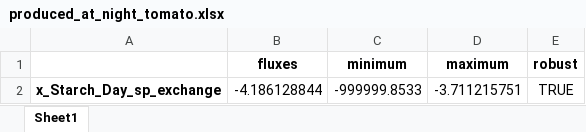
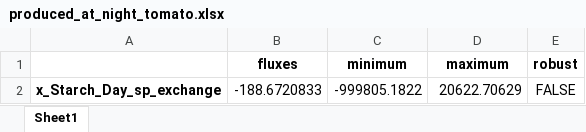
Before and after one commit to LucianaMartins26/DielModels, an Excel workbook: Validation/produced_at_night_tomato.xlsx, sheet Sheet1, drawn as a sheet; values as stored, in another font and other column widths than the file's, no borders; removed rows and columns are numbered as before the commit, all else as after; the diff names each change by its address in the sheet, - before the commit and + after, or states it on an @@ line.

```diff
--- a/Validation/produced_at_night_tomato.xlsx (sheet Sheet1)
+++ b/Validation/produced_at_night_tomato.xlsx (sheet Sheet1)
-row 2: x_Starch_Day_sp_exchange | -4.186128844 | -999999.8533 | -3.711215751 | TRUE
+row 2: x_Starch_Day_sp_exchange | -188.6720833 | -999805.1822 | 20622.70629 | FALSE
```
Also changed, not shown: Validation/produced_at_day.xlsx, Validation/produced_at_day_tomato.xlsx, 16 other files.
